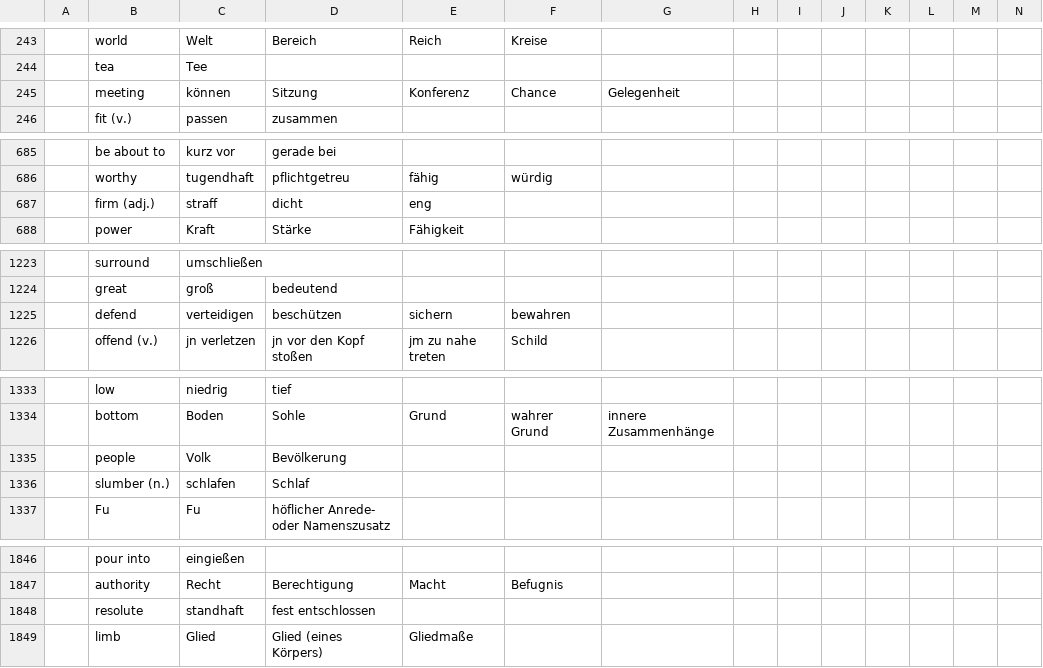
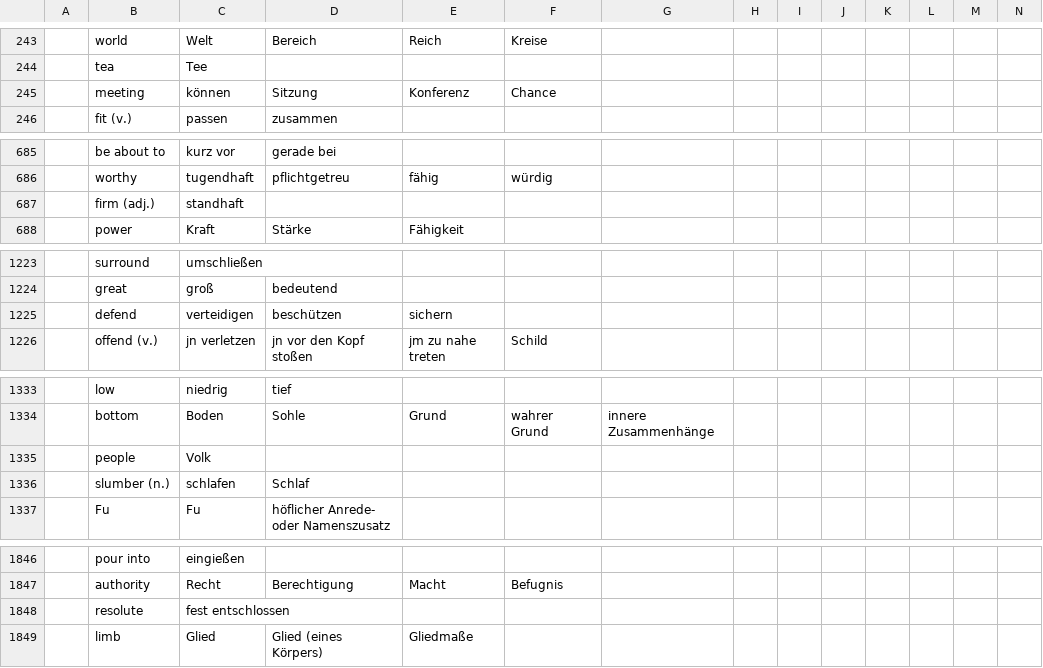
Before and after one commit to marcaltmann/hanzi, a TSV file: characters.tsv, drawn as a sheet; only a part is shown, gaps mark what is left out; the diff covers the shown part only; the diff names each change by its address in the sheet, - before the commit and + after, or states it on an @@ line.

```diff
--- a/characters.tsv
+++ b/characters.tsv
-G245: Gelegenheit
+G245: (empty)
-C687: straff
+C687: standhaft
-D687: dicht
+D687: (empty)
-E687: eng
+E687: (empty)
-F1225: bewahren
+F1225: (empty)
-D1335: Bevölkerung
+D1335: (empty)
-C1848: standhaft
+C1848: fest entschlossen
-D1848: fest entschlossen
+D1848: (empty)
```
Also changed, not shown: 22 edited cells elsewhere in this file.
